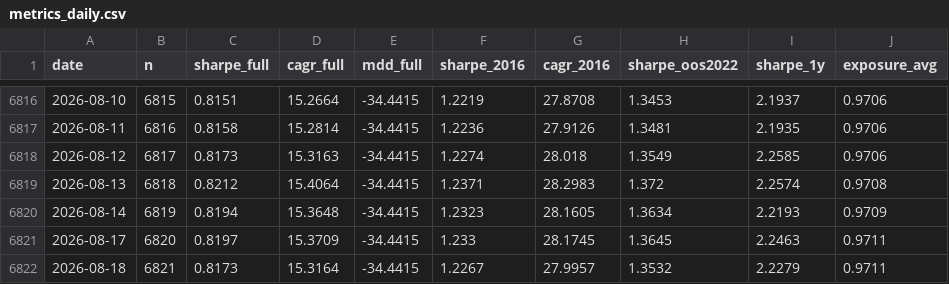
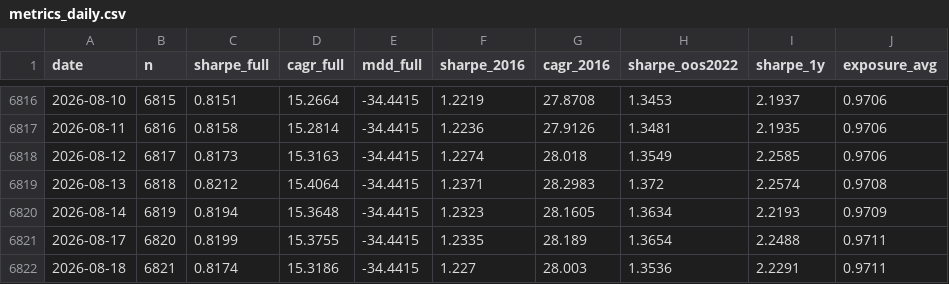
Before and after one commit to jonatw/finlab-txd, a CSV file: data/derived/metrics_daily.csv, drawn as a sheet; only a part is shown, gaps mark what is left out.

```diff
--- a/data/derived/metrics_daily.csv
+++ b/data/derived/metrics_daily.csv
@@ -6820,3 +6820,3 @@ date,n,sharpe_full,cagr_full,mdd_full,sharpe_2016,cagr_2016,sharpe_oos2022,sharp
 2026-08-14,6819,0.8194,15.3648,-34.4415,1.2323,28.1605,1.3634,2.2193,0.9709
-2026-08-17,6820,0.8197,15.3709,-34.4415,1.233,28.1745,1.3645,2.2463,0.9711
-2026-08-18,6821,0.8173,15.3164,-34.4415,1.2267,27.9957,1.3532,2.2279,0.9711
+2026-08-17,6820,0.8199,15.3755,-34.4415,1.2335,28.189,1.3654,2.2488,0.9711
+2026-08-18,6821,0.8174,15.3186,-34.4415,1.227,28.003,1.3536,2.2291,0.9711
```
Also changed, not shown: data/derived/curve.csv, data/derived/pcr_curve.csv, 6 other files.
